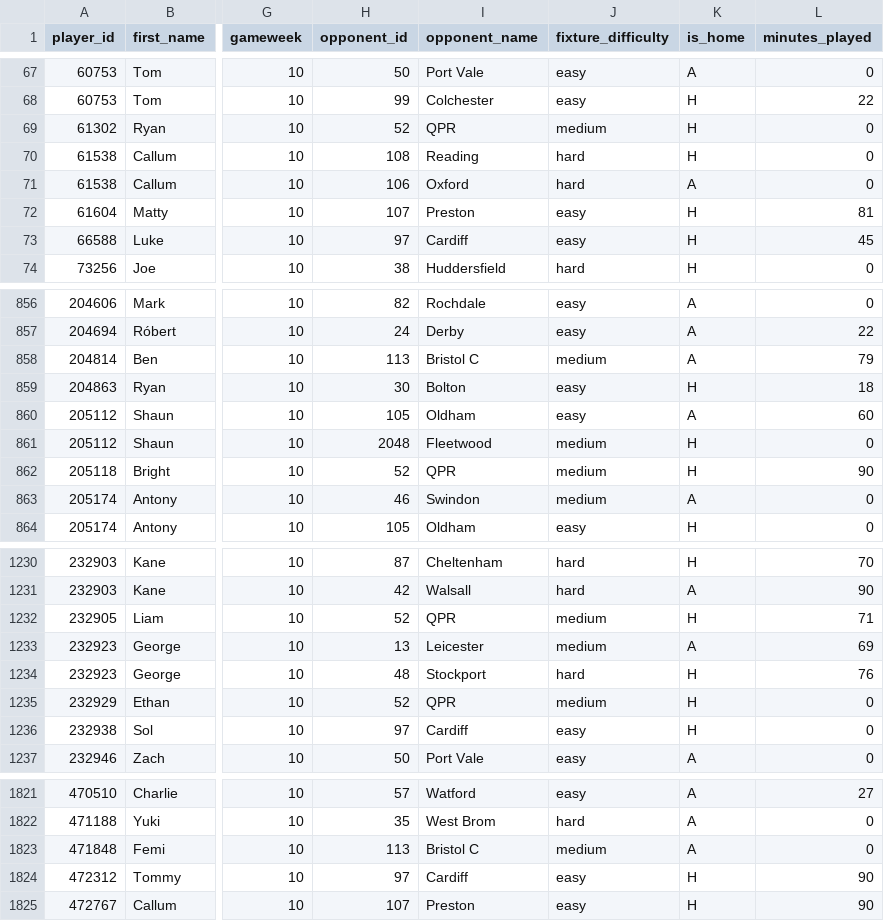
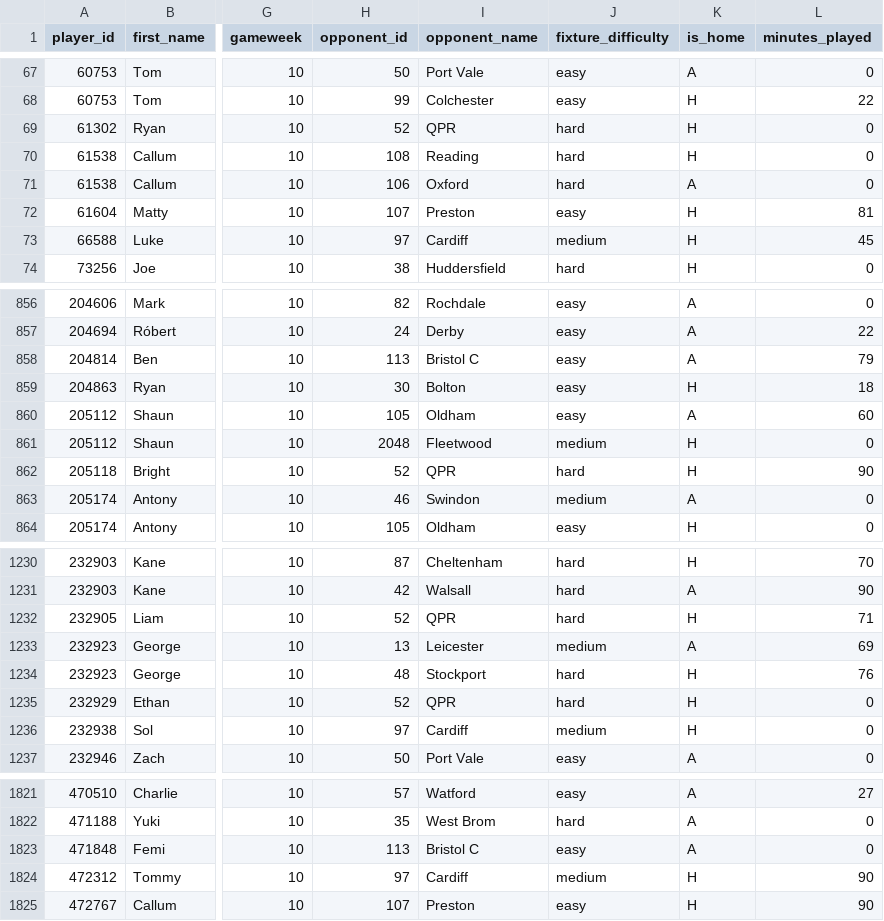
Before and after one commit to JackD141/efl-site, a CSV file: data/2026_27/player_stats_gw10.csv, drawn as a sheet; only a part is shown, gaps mark what is left out; the diff covers the shown part only; the diff names each change by its address in the sheet, - before the commit and + after, or states it on an @@ line.

```diff
--- a/data/2026_27/player_stats_gw10.csv
+++ b/data/2026_27/player_stats_gw10.csv
-J69 (fixture_difficulty): medium
+J69 (fixture_difficulty): hard
-J73 (fixture_difficulty): easy
+J73 (fixture_difficulty): medium
-J858 (fixture_difficulty): medium
+J858 (fixture_difficulty): easy
-J862 (fixture_difficulty): medium
+J862 (fixture_difficulty): hard
-J1232 (fixture_difficulty): medium
+J1232 (fixture_difficulty): hard
-J1235 (fixture_difficulty): medium
+J1235 (fixture_difficulty): hard
-J1236 (fixture_difficulty): easy
+J1236 (fixture_difficulty): medium
-J1823 (fixture_difficulty): medium
+J1823 (fixture_difficulty): easy
-J1824 (fixture_difficulty): easy
+J1824 (fixture_difficulty): medium
```
Also changed, not shown: 104 edited cells elsewhere in this file.
